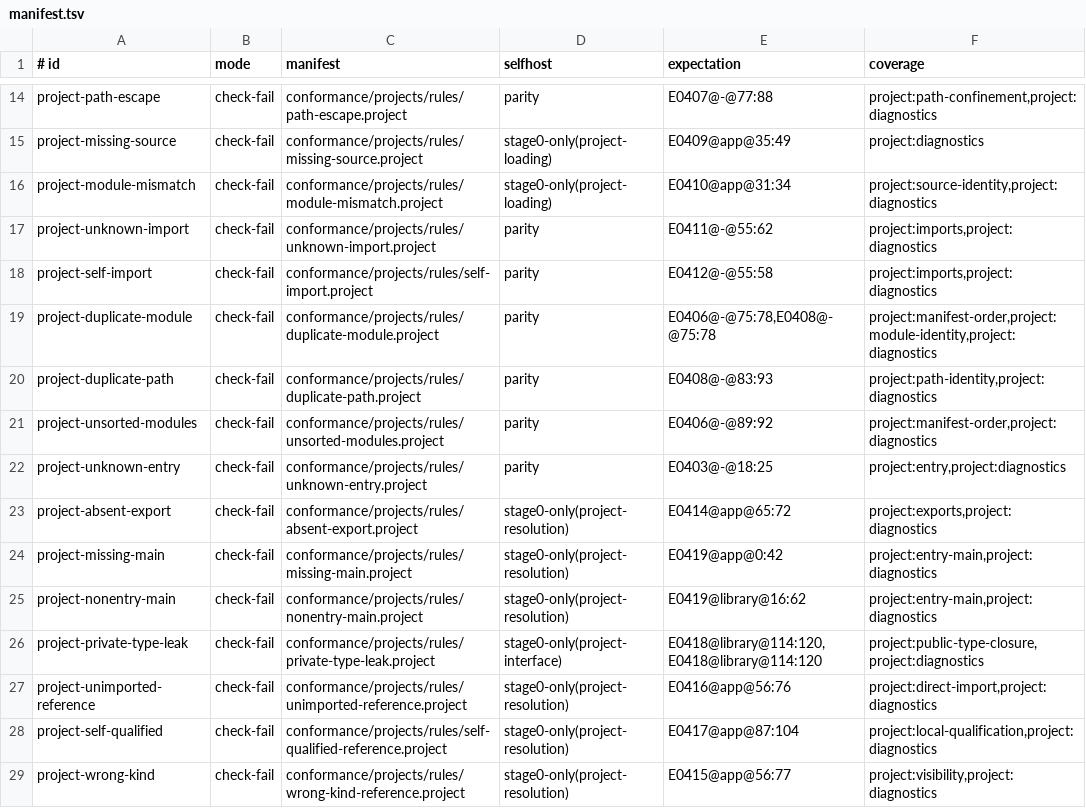
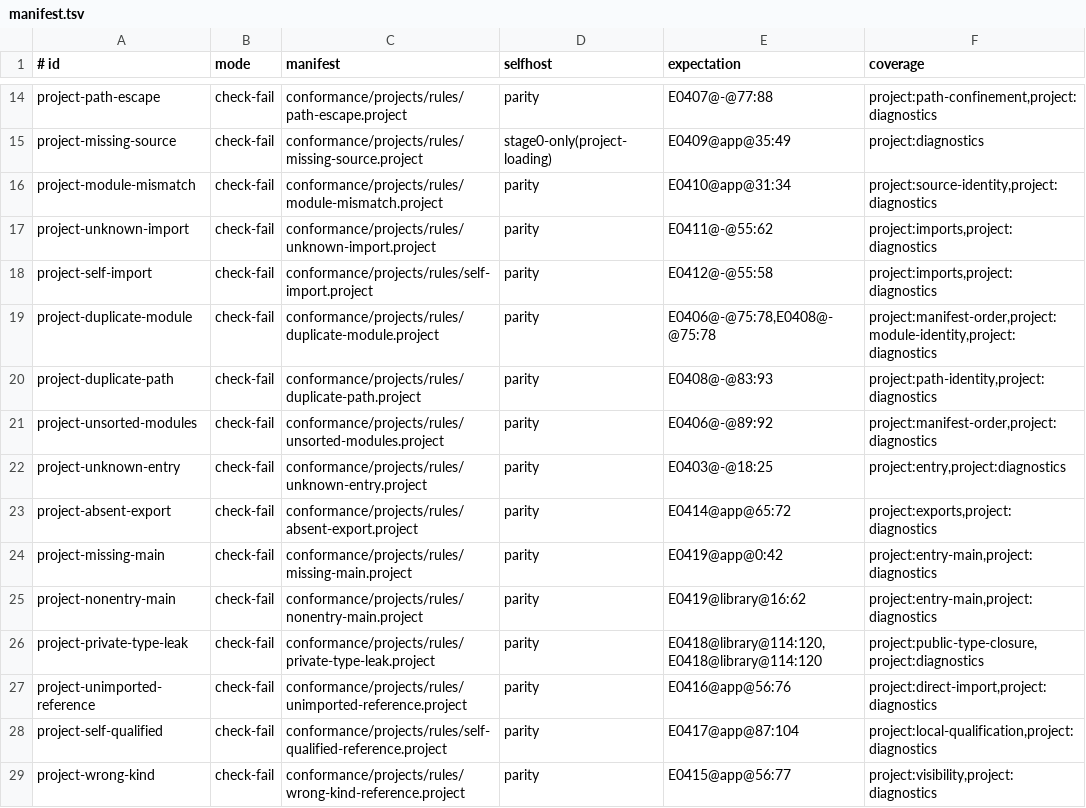
Before and after one commit to pgorzelany/slim, a TSV file: conformance/projects/manifest.tsv, drawn as a sheet; only a part is shown, gaps mark what is left out.

Commit message:
feat: resolve typed self-host projects

```diff
--- a/conformance/projects/manifest.tsv
+++ b/conformance/projects/manifest.tsv
@@ -15,3 +15,3 @@ project-path-escape	check-fail	conformance/projects/rules/path-escape.project	pa
 project-missing-source	check-fail	conformance/projects/rules/missing-source.project	stage0-only(project-loading)	E0409@app@35:49	project:diagnostics
-project-module-mismatch	check-fail	conformance/projects/rules/module-mismatch.project	stage0-only(project-loading)	E0410@app@31:34	project:source-identity,project:diagnostics
+project-module-mismatch	check-fail	conformance/projects/rules/module-mismatch.project	parity	E0410@app@31:34	project:source-identity,project:diagnostics
 project-unknown-import	check-fail	conformance/projects/rules/unknown-import.project	parity	E0411@-@55:62	project:imports,project:diagnostics
@@ -22,8 +22,8 @@ project-unsorted-modules	check-fail	conformance/projects/rules/unsorted-modules.
 project-unknown-entry	check-fail	conformance/projects/rules/unknown-entry.project	parity	E0403@-@18:25	project:entry,project:diagnostics
-project-absent-export	check-fail	conformance/projects/rules/absent-export.project	stage0-only(project-resolution)	E0414@app@65:72	project:exports,project:diagnostics
-project-missing-main	check-fail	conformance/projects/rules/missing-main.project	stage0-only(project-resolution)	E0419@app@0:42	project:entry-main,project:diagnostics
-project-nonentry-main	check-fail	conformance/projects/rules/nonentry-main.project	stage0-only(project-resolution)	E0419@library@16:62	project:entry-main,project:diagnostics
-project-private-type-leak	check-fail	conformance/projects/rules/private-type-leak.project	stage0-only(project-interface)	E0418@library@114:120,E0418@library@114:120	project:public-type-closure,project:diagnostics
-project-unimported-reference	check-fail	conformance/projects/rules/unimported-reference.project	stage0-only(project-resolution)	E0416@app@56:76	project:direct-import,project:diagnostics
-project-self-qualified	check-fail	conformance/projects/rules/self-qualified-reference.project	stage0-only(project-resolution)	E0417@app@87:104	project:local-qualification,project:diagnostics
-project-wrong-kind	check-fail	conformance/projects/rules/wrong-kind-reference.project	stage0-only(project-resolution)	E0415@app@56:77	project:visibility,project:diagnostics
+project-absent-export	check-fail	conformance/projects/rules/absent-export.project	parity	E0414@app@65:72	project:exports,project:diagnostics
+project-missing-main	check-fail	conformance/projects/rules/missing-main.project	parity	E0419@app@0:42	project:entry-main,project:diagnostics
+project-nonentry-main	check-fail	conformance/projects/rules/nonentry-main.project	parity	E0419@library@16:62	project:entry-main,project:diagnostics
+project-private-type-leak	check-fail	conformance/projects/rules/private-type-leak.project	parity	E0418@library@114:120,E0418@library@114:120	project:public-type-closure,project:diagnostics
+project-unimported-reference	check-fail	conformance/projects/rules/unimported-reference.project	parity	E0416@app@56:76	project:direct-import,project:diagnostics
+project-self-qualified	check-fail	conformance/projects/rules/self-qualified-reference.project	parity	E0417@app@87:104	project:local-qualification,project:diagnostics
+project-wrong-kind	check-fail	conformance/projects/rules/wrong-kind-reference.project	parity	E0415@app@56:77	project:visibility,project:diagnostics
```
Also changed, not shown: 3 other files.
